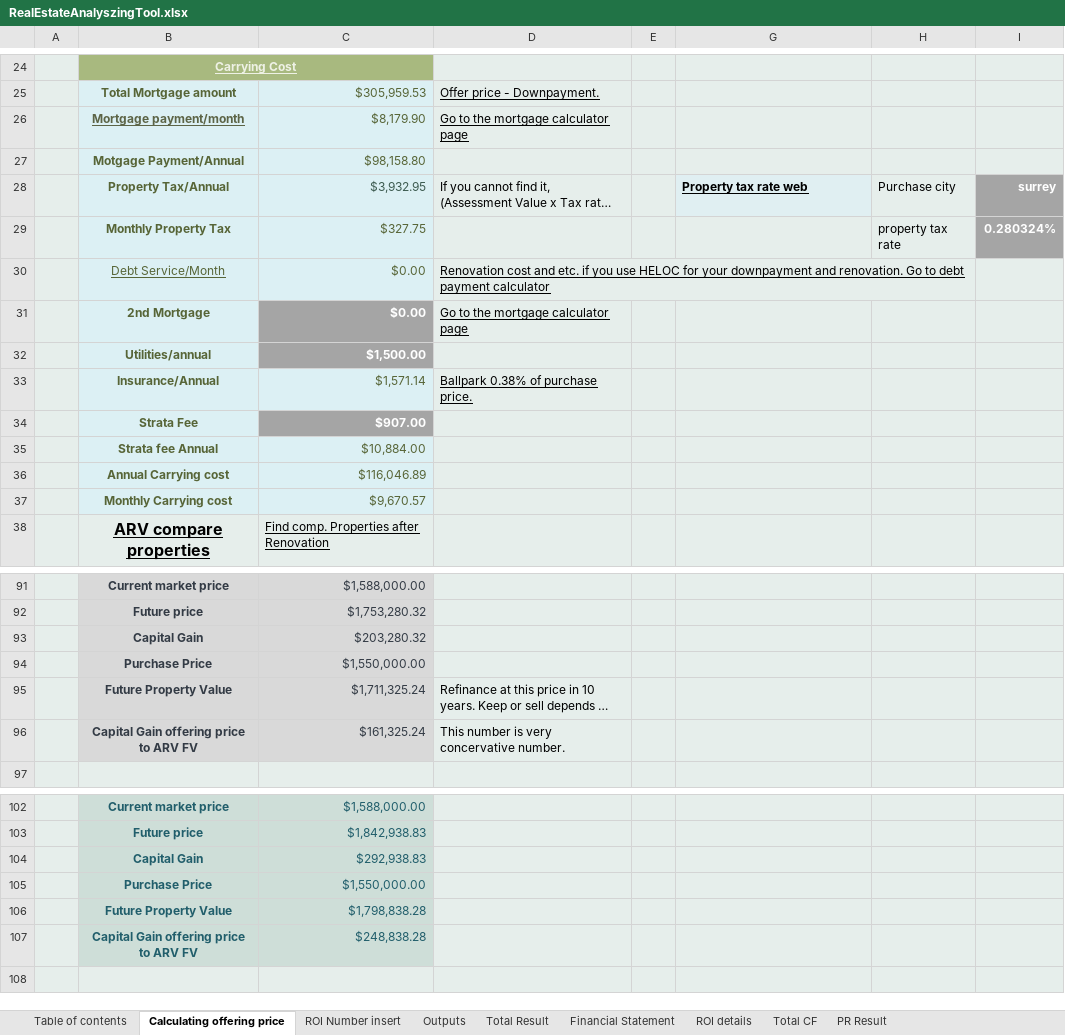
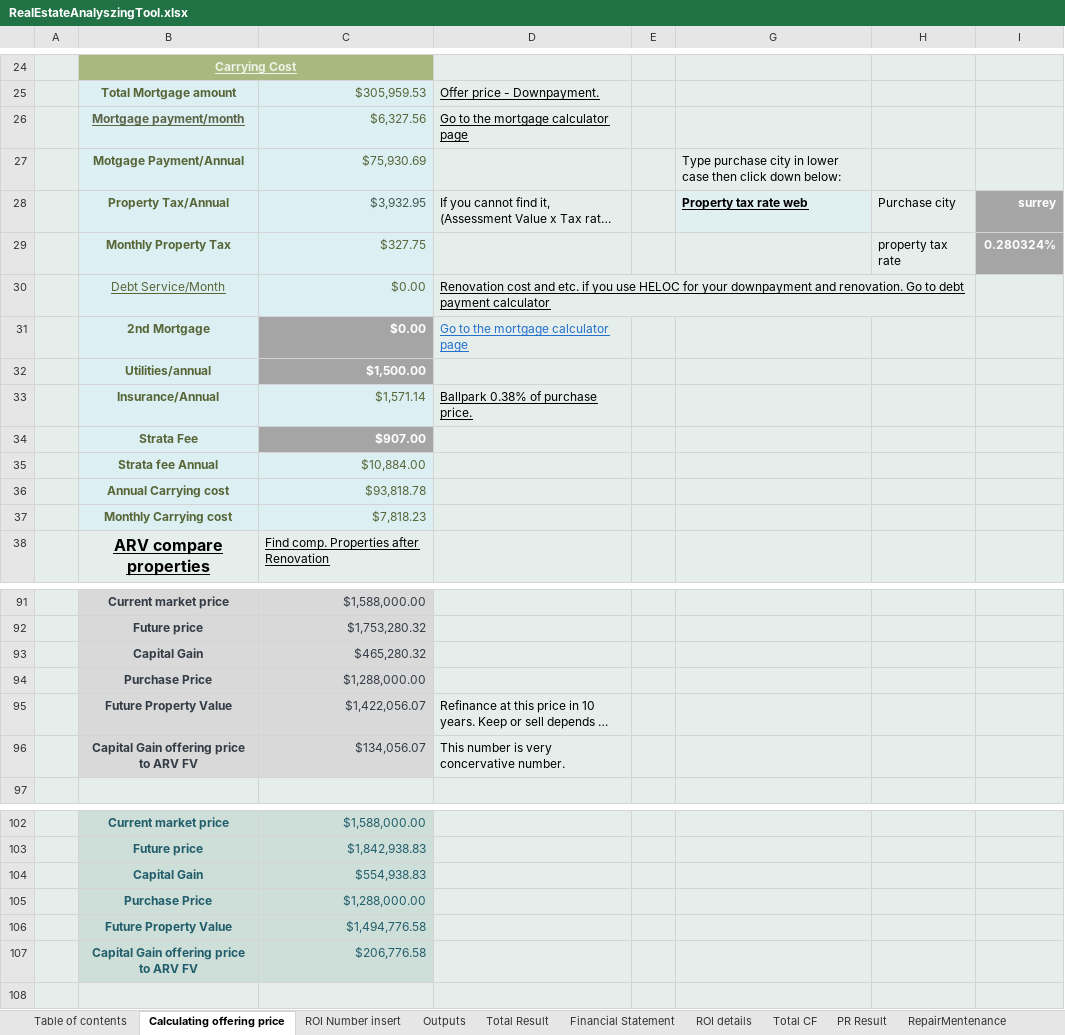
Before and after one commit to masaichig0/RealEstateAnalyzingTool, an Excel workbook: RealEstateAnalyszingTool.xlsx, sheet Calculating offering price, drawn as a sheet; only a part is shown, gaps mark what is left out; long unchanged cells end in …; values as stored, in another font and other column widths than the file's, no borders; charts and pictures not drawn; removed rows and columns are numbered as before the commit, all else as after; the diff covers the shown part only; the diff names each change by its address in the sheet, - before the commit and + after, or states it on an @@ line.

```diff
--- a/RealEstateAnalyszingTool.xlsx (sheet Calculating offering price)
+++ b/RealEstateAnalyszingTool.xlsx (sheet Calculating offering price)
+sheet tab: RepairMentenance
-C26: $8,179.90
+C26: $6,327.56
-row 27:  | Motgage Payment/Annual | $98,158.80
+row 27:  | Motgage Payment/Annual | $75,930.69 |  |  | Type purchase city in lower case then click down below:
-D31 text colour: black
+D31 text colour: #2370CD
-C36: $116,046.89
+C36: $93,818.78
-C37: $9,670.57
+C37: $7,818.23
-C93: $203,280.32
+C93: $465,280.32
-C94: $1,550,000.00
+C94: $1,288,000.00
-C95: $1,711,325.24
+C95: $1,422,056.07
-C96: $161,325.24
+C96: $134,056.07
-C104: $292,938.83
+C104: $554,938.83
-C105: $1,550,000.00
+C105: $1,288,000.00
-C106: $1,798,838.28
+C106: $1,494,776.58
-C107: $248,838.28
+C107: $206,776.58
```
Also changed, not shown: 5 edited cells elsewhere in this sheet, sheet Mortgage payment schedule, sheet ROI details, sheet Total CF, sheet Total Result, sheet PR Result, sheet Capital Budgeting, 8 more sheets, charts or pictures.
